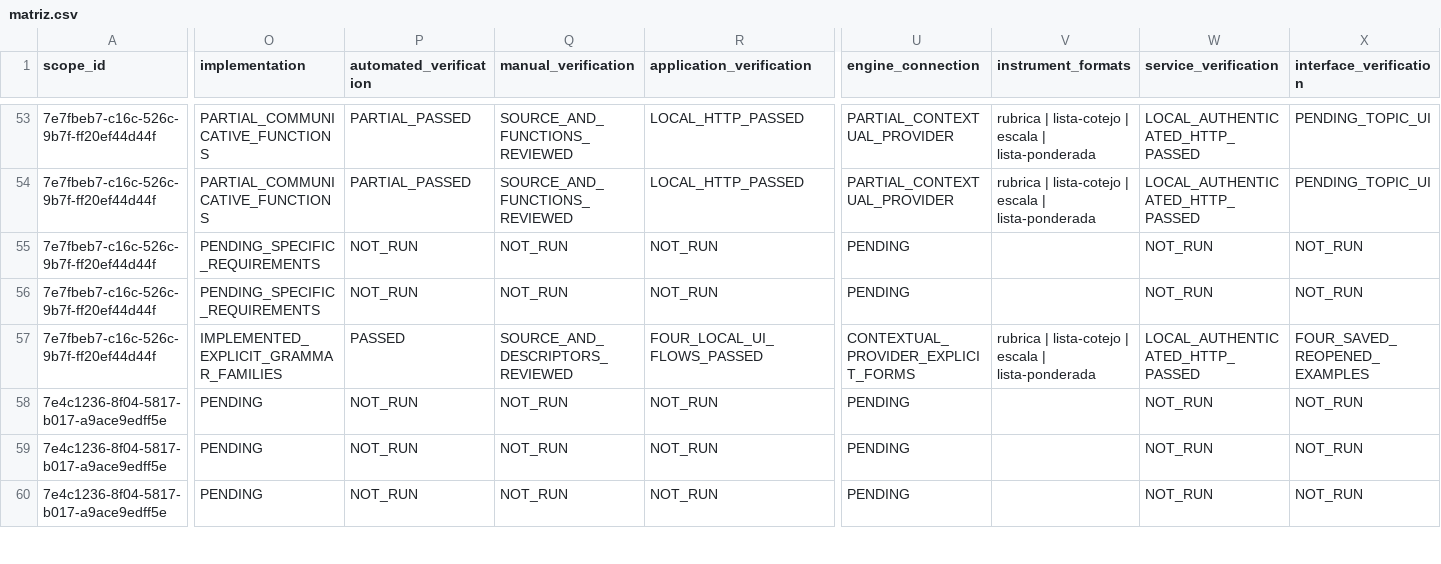
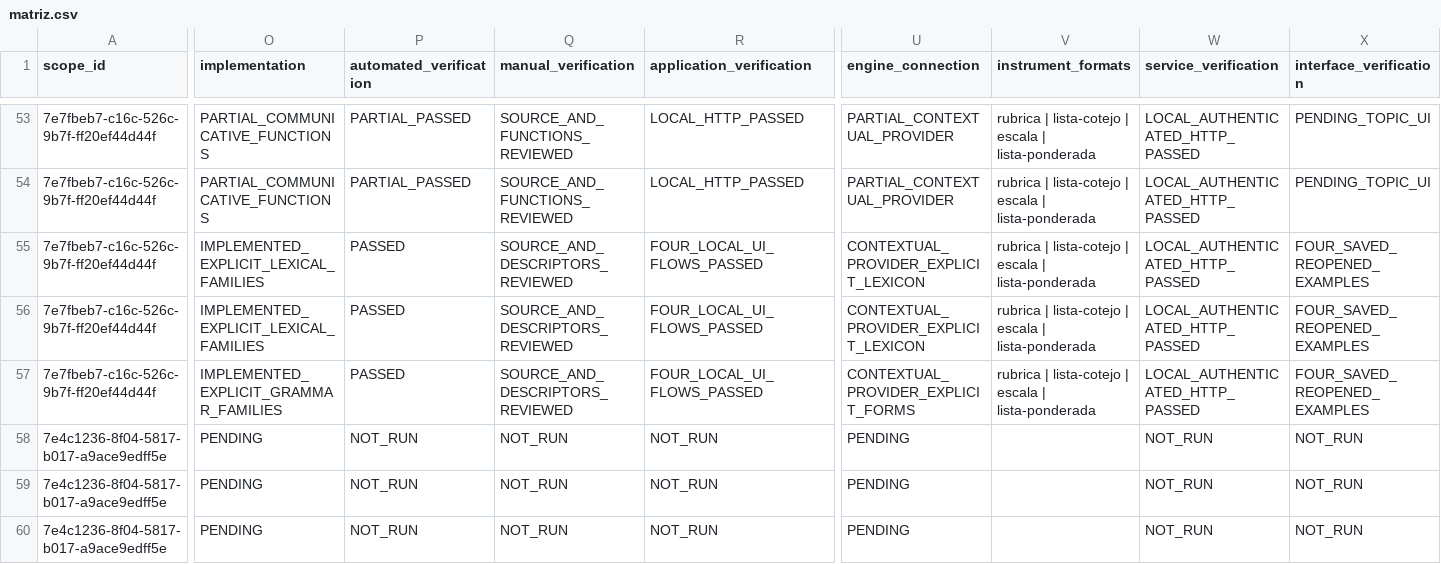
Before and after one commit to thebuuba/Proyecto-educativo-v3, a CSV file: docs/curriculum/cobertura-secundaria/matriz.csv, drawn as a sheet; only a part is shown, gaps mark what is left out; the diff covers the shown part only; the diff names each change by its address in the sheet, - before the commit and + after, or states it on an @@ line.

```diff
--- a/docs/curriculum/cobertura-secundaria/matriz.csv
+++ b/docs/curriculum/cobertura-secundaria/matriz.csv
-O55:O56 (implementation): PENDING_SPECIFIC_REQUIREMENTS
+O55:O56 (implementation): IMPLEMENTED_EXPLICIT_LEXICAL_FAMILIES
-P55:P56 (automated_verification): NOT_RUN
+P55:P56 (automated_verification): PASSED
-Q55:Q56 (manual_verification): NOT_RUN
+Q55:Q56 (manual_verification): SOURCE_AND_DESCRIPTORS_REVIEWED
-R55:R56 (application_verification): NOT_RUN
+R55:R56 (application_verification): FOUR_LOCAL_UI_FLOWS_PASSED
-U55:U56 (engine_connection): PENDING
+U55:U56 (engine_connection): CONTEXTUAL_PROVIDER_EXPLICIT_LEXICON
-V55:V56 (instrument_formats): (empty)
+V55:V56 (instrument_formats): rubrica | lista-cotejo | escala | lista-ponderada
-W55:W56 (service_verification): NOT_RUN
+W55:W56 (service_verification): LOCAL_AUTHENTICATED_HTTP_PASSED
-X55:X56 (interface_verification): NOT_RUN
+X55:X56 (interface_verification): FOUR_SAVED_REOPENED_EXAMPLES
```
Also changed, not shown: 6 edited cells elsewhere in this file, 33 other files.
